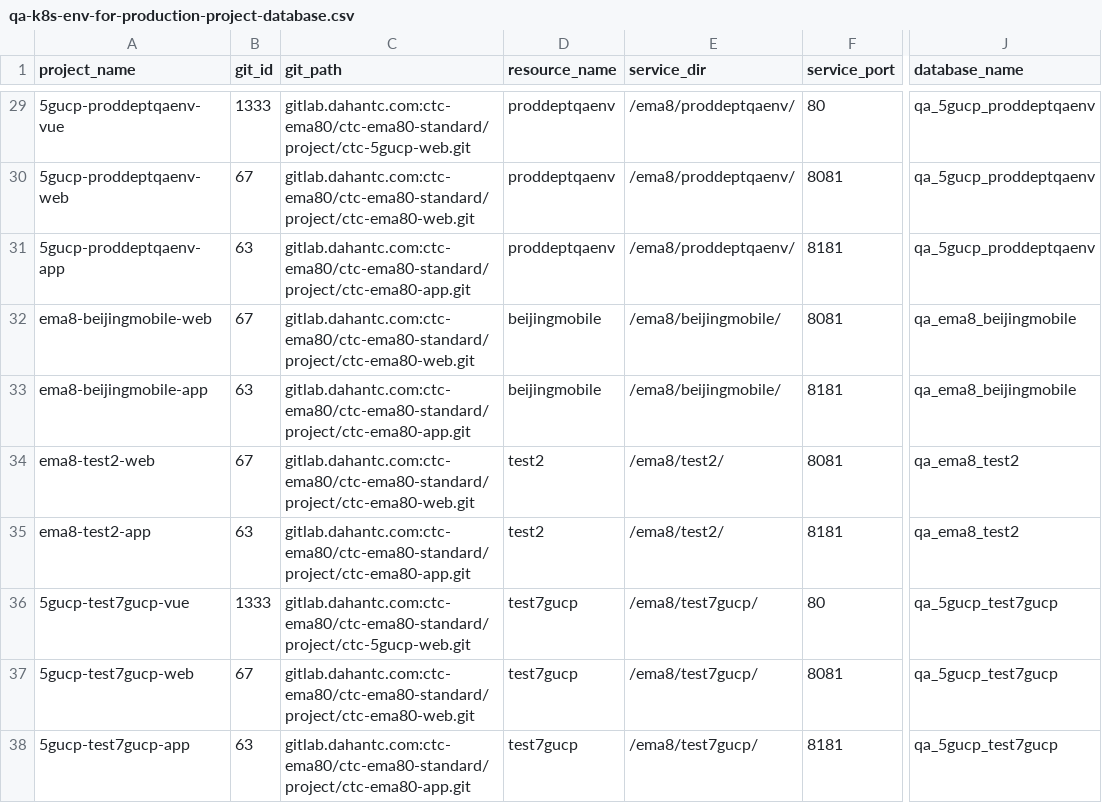
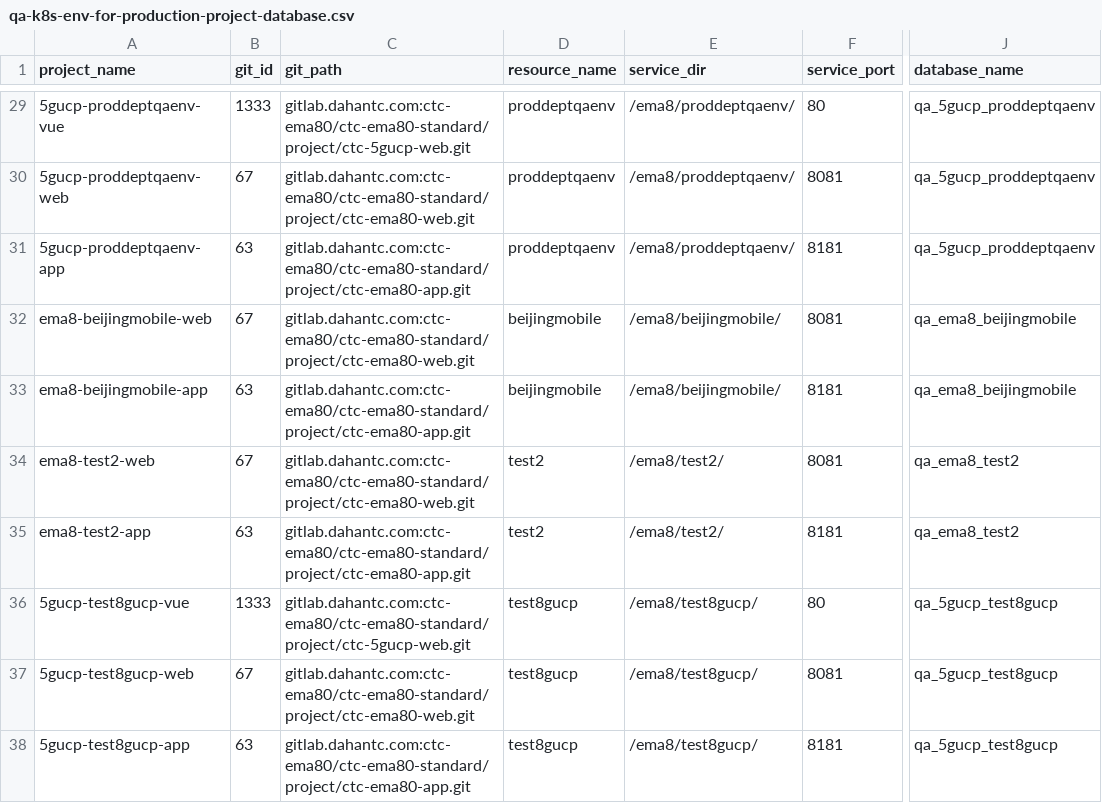
Before and after one commit to myjconan/qa-k8s-env-for-production-project, a CSV file: database/qa-k8s-env-for-production-project-database.csv, drawn as a sheet; only a part is shown, gaps mark what is left out; the diff names each change by its address in the sheet, - before the commit and + after, or states it on an @@ line.

```diff
--- a/database/qa-k8s-env-for-production-project-database.csv
+++ b/database/qa-k8s-env-for-production-project-database.csv
-A36 (project_name): 5gucp-test7gucp-vue
+A36 (project_name): 5gucp-test8gucp-vue
-D36:D38 (resource_name): test7gucp
+D36:D38 (resource_name): test8gucp
-E36:E38 (service_dir): /ema8/test7gucp/
+E36:E38 (service_dir): /ema8/test8gucp/
-J36:J38 (database_name): qa_5gucp_test7gucp
+J36:J38 (database_name): qa_5gucp_test8gucp
-A37 (project_name): 5gucp-test7gucp-web
+A37 (project_name): 5gucp-test8gucp-web
-A38 (project_name): 5gucp-test7gucp-app
+A38 (project_name): 5gucp-test8gucp-app
```
Also changed, not shown: 3 other files.
